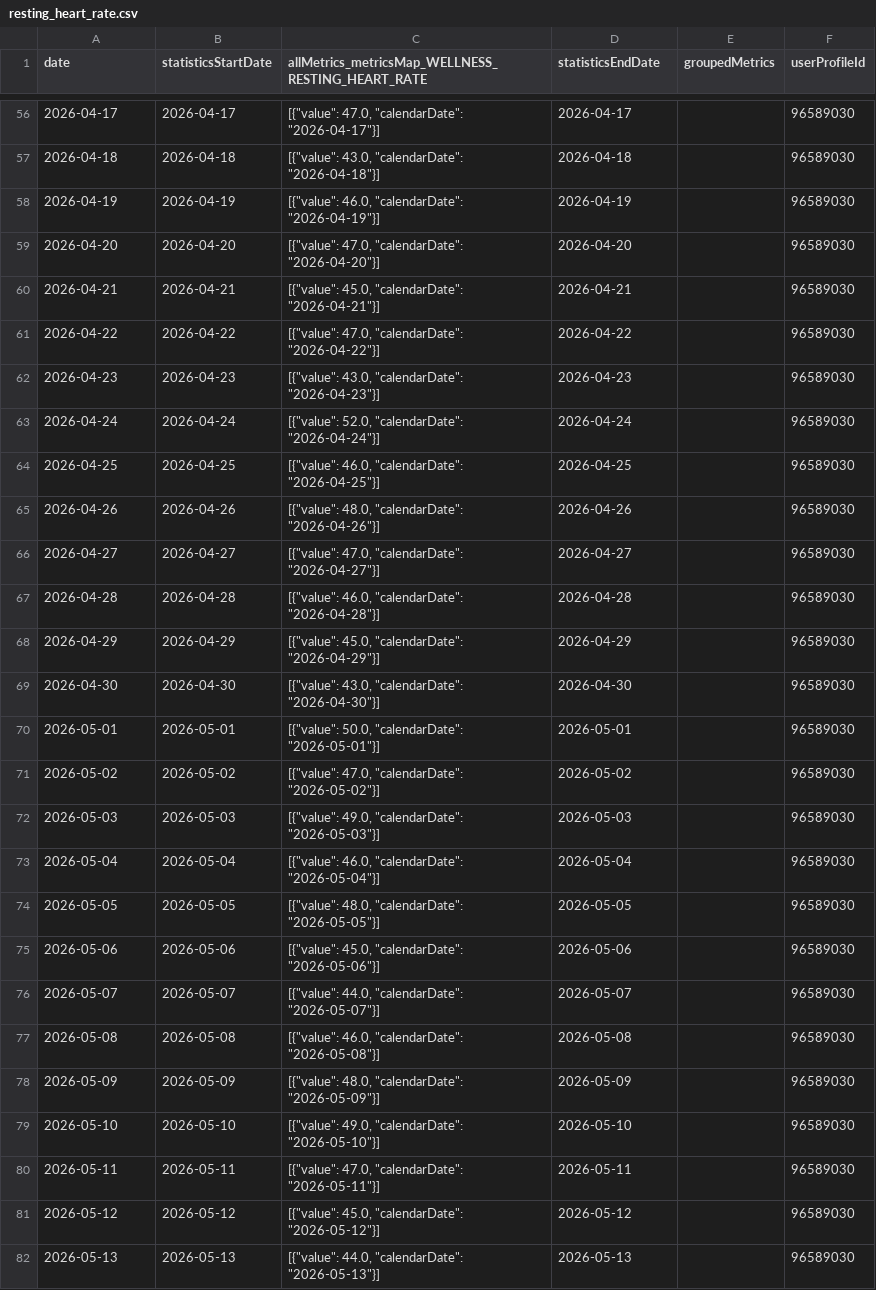
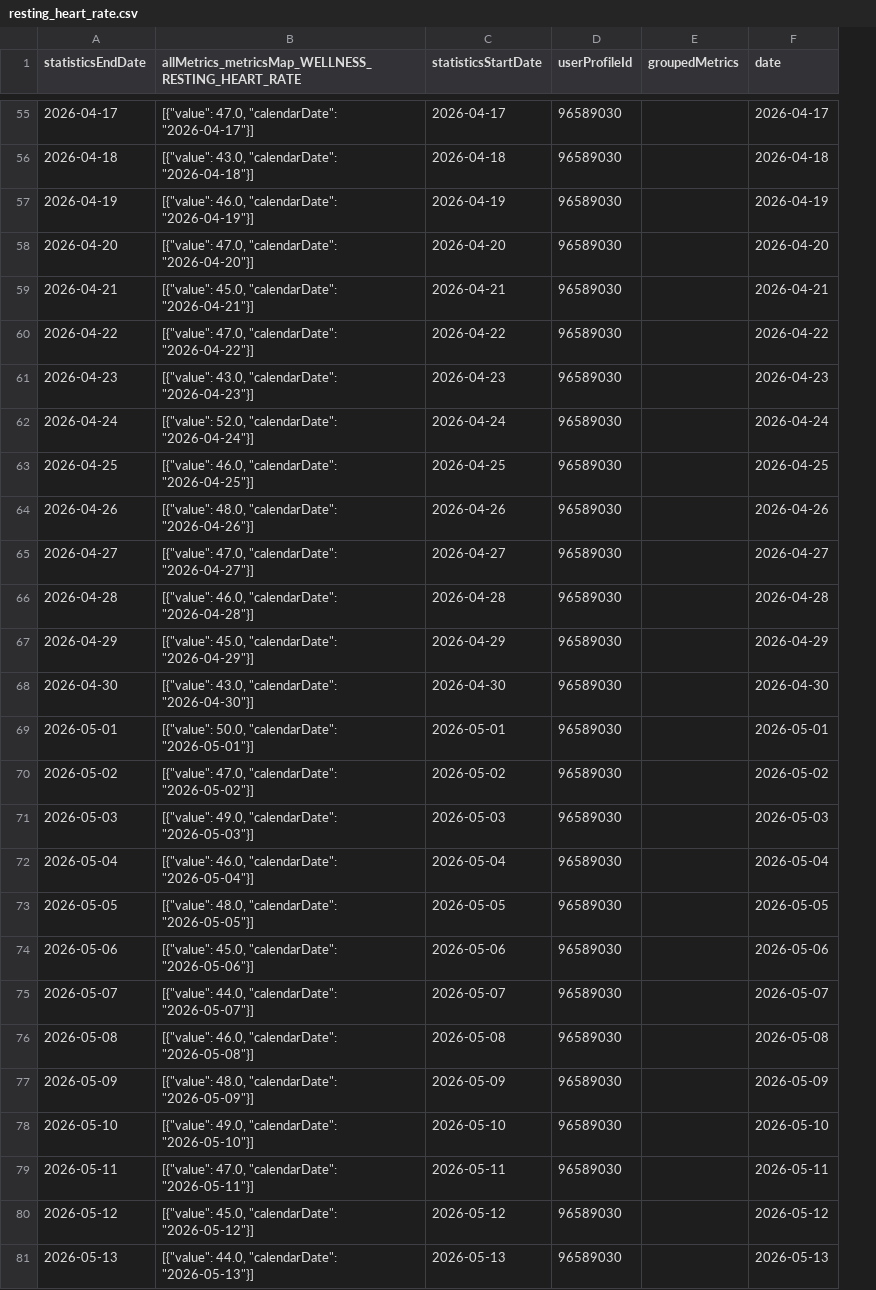
Before and after one commit to 123KingKarl123/garmin-data-xK9mP2qL7vR4nJ8w, a CSV file: resting_heart_rate.csv, drawn as a sheet; only a part is shown, gaps mark what is left out; removed rows and columns are numbered as before the commit, all else as after; the diff covers the shown part only; the diff names each change by its address in the sheet, - before the commit and + after, or states it on an @@ line.

```diff
--- a/resting_heart_rate.csv
+++ b/resting_heart_rate.csv
-column B (statisticsStartDate), rows 56-82: 2026-04-17 | 2026-04-18 | 2026-04-19 | 2026-04-20 | 2026-04-21 | 2026-04-22 | 2026-04-23 | 2026-04-24 | 2026-04-25 | 2026-04-26 | 2026-04-27 | 2026-04-28 | 2026-04-29 | 2026-04-30 | 2026-05-01 | 2026-05-02 | 2026-05-03 | 2026-05-04 | 2026-05-05 | 2026-05-06 | 2026-05-07 | 2026-05-08 | 2026-05-09 | 2026-05-10 | 2026-05-11 | 2026-05-12 | 2026-05-13
+column D (userProfileId), rows 55-81: all 96589030
-A1: date
+A1: statisticsEndDate
-C1: statisticsEndDate
+C1: statisticsStartDate
-F1: userProfileId
+F1: date
-F55 (date): 96589030
+F55 (date): 2026-04-17
-F56 (date): 96589030
+F56 (date): 2026-04-18
-F57 (date): 96589030
+F57 (date): 2026-04-19
-F58 (date): 96589030
+F58 (date): 2026-04-20
-F59 (date): 96589030
+F59 (date): 2026-04-21
-F60 (date): 96589030
+F60 (date): 2026-04-22
-F61 (date): 96589030
+F61 (date): 2026-04-23
-F62 (date): 96589030
+F62 (date): 2026-04-24
-F63 (date): 96589030
+F63 (date): 2026-04-25
-F64 (date): 96589030
+F64 (date): 2026-04-26
-F65 (date): 96589030
+F65 (date): 2026-04-27
-F66 (date): 96589030
+F66 (date): 2026-04-28
-F67 (date): 96589030
+F67 (date): 2026-04-29
-F68 (date): 96589030
+F68 (date): 2026-04-30
-F69 (date): 96589030
+F69 (date): 2026-05-01
-F70 (date): 96589030
+F70 (date): 2026-05-02
-F71 (date): 96589030
+F71 (date): 2026-05-03
-F72 (date): 96589030
+F72 (date): 2026-05-04
-F73 (date): 96589030
+F73 (date): 2026-05-05
-F74 (date): 96589030
+F74 (date): 2026-05-06
-F75 (date): 96589030
+F75 (date): 2026-05-07
-F76 (date): 96589030
+F76 (date): 2026-05-08
-F77 (date): 96589030
+F77 (date): 2026-05-09
-F78 (date): 96589030
+F78 (date): 2026-05-10
-F79 (date): 96589030
+F79 (date): 2026-05-11
-F80 (date): 96589030
+F80 (date): 2026-05-12
-F81 (date): 96589030
+F81 (date): 2026-05-13
```
Also changed, not shown: 1 added row, 1 removed row and 63 edited cells elsewhere in this file, activities.csv, body_composition.csv, 10 other files.
